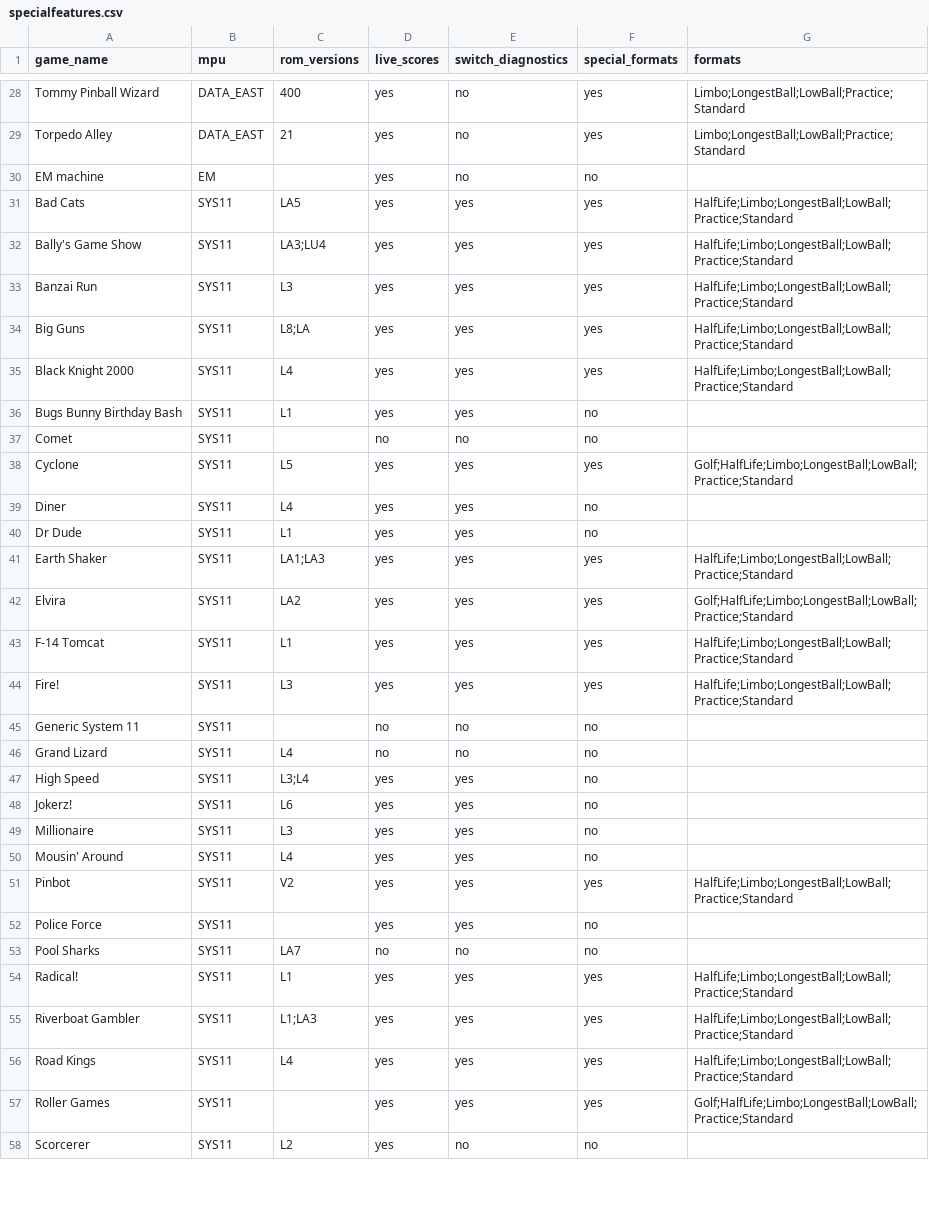
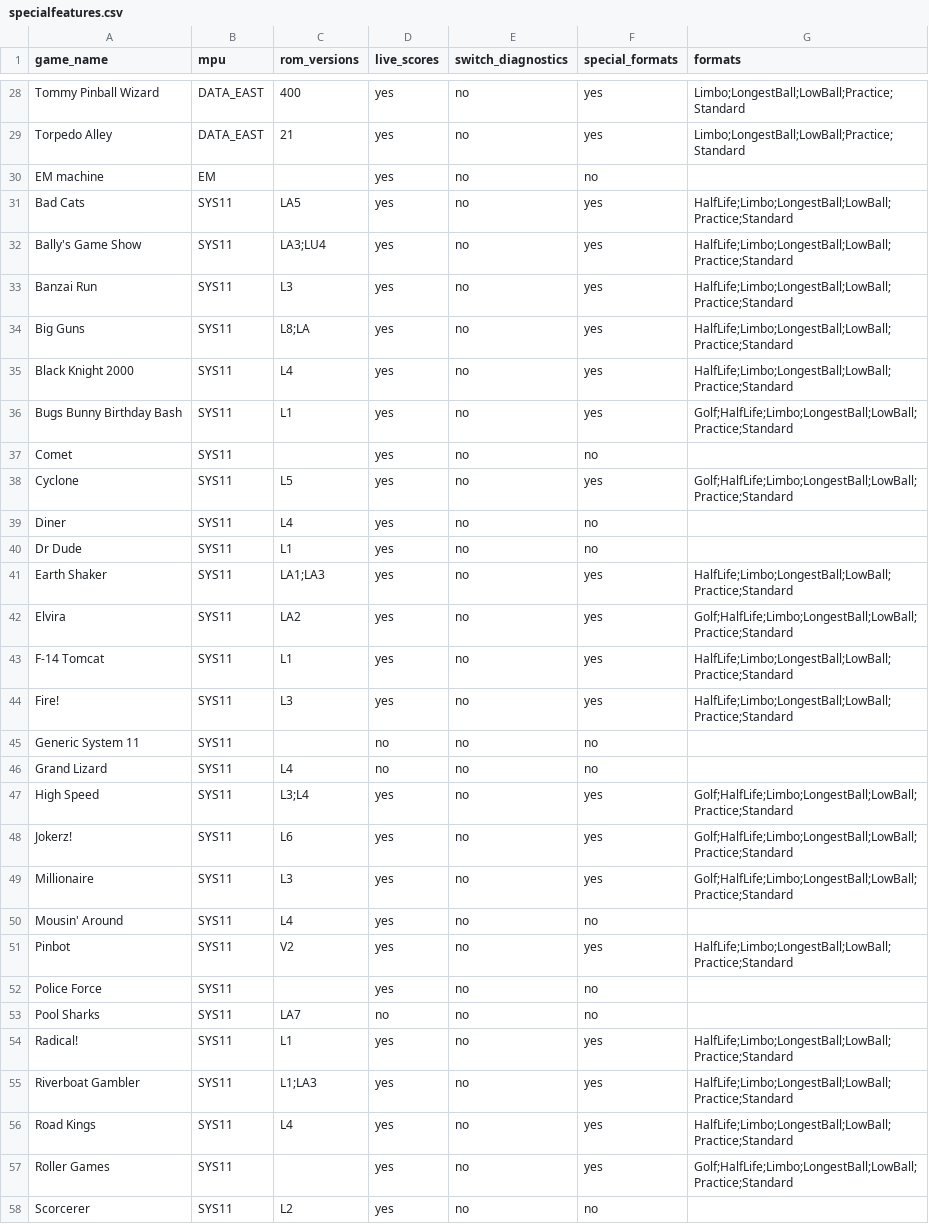
Before and after one commit to warped-pinball/vector, a CSV file: dev/generated/specialfeatures.csv, drawn as a sheet; only a part is shown, gaps mark what is left out; the diff covers the shown part only.

Commit message:
chore: regenerate specialfeatures CSV [skip ci]

```diff
--- a/dev/generated/specialfeatures.csv
+++ b/dev/generated/specialfeatures.csv
@@ -30,29 +30,29 @@ Torpedo Alley,DATA_EAST,21,yes,no,yes,Limbo;LongestBall;LowBall;Practice;Standar
 EM machine,EM,,yes,no,no,
-Bad Cats,SYS11,LA5,yes,yes,yes,HalfLife;Limbo;LongestBall;LowBall;Practice;Standard
-Bally's Game Show,SYS11,LA3;LU4,yes,yes,yes,HalfLife;Limbo;LongestBall;LowBall;Practice;Standard
-Banzai Run,SYS11,L3,yes,yes,yes,HalfLife;Limbo;LongestBall;LowBall;Practice;Standard
-Big Guns,SYS11,L8;LA,yes,yes,yes,HalfLife;Limbo;LongestBall;LowBall;Practice;Standard
-Black Knight 2000,SYS11,L4,yes,yes,yes,HalfLife;Limbo;LongestBall;LowBall;Practice;Standard
-Bugs Bunny Birthday Bash,SYS11,L1,yes,yes,no,
-Comet,SYS11,,no,no,no,
-Cyclone,SYS11,L5,yes,yes,yes,Golf;HalfLife;Limbo;LongestBall;LowBall;Practice;Standard
-Diner,SYS11,L4,yes,yes,no,
-Dr Dude,SYS11,L1,yes,yes,no,
-Earth Shaker,SYS11,LA1;LA3,yes,yes,yes,HalfLife;Limbo;LongestBall;LowBall;Practice;Standard
-Elvira,SYS11,LA2,yes,yes,yes,Golf;HalfLife;Limbo;LongestBall;LowBall;Practice;Standard
-F-14 Tomcat,SYS11,L1,yes,yes,yes,HalfLife;Limbo;LongestBall;LowBall;Practice;Standard
-Fire!,SYS11,L3,yes,yes,yes,HalfLife;Limbo;LongestBall;LowBall;Practice;Standard
+Bad Cats,SYS11,LA5,yes,no,yes,HalfLife;Limbo;LongestBall;LowBall;Practice;Standard
+Bally's Game Show,SYS11,LA3;LU4,yes,no,yes,HalfLife;Limbo;LongestBall;LowBall;Practice;Standard
+Banzai Run,SYS11,L3,yes,no,yes,HalfLife;Limbo;LongestBall;LowBall;Practice;Standard
+Big Guns,SYS11,L8;LA,yes,no,yes,HalfLife;Limbo;LongestBall;LowBall;Practice;Standard
+Black Knight 2000,SYS11,L4,yes,no,yes,HalfLife;Limbo;LongestBall;LowBall;Practice;Standard
+Bugs Bunny Birthday Bash,SYS11,L1,yes,no,yes,Golf;HalfLife;Limbo;LongestBall;LowBall;Practice;Standard
+Comet,SYS11,,yes,no,no,
+Cyclone,SYS11,L5,yes,no,yes,Golf;HalfLife;Limbo;LongestBall;LowBall;Practice;Standard
+Diner,SYS11,L4,yes,no,no,
+Dr Dude,SYS11,L1,yes,no,no,
+Earth Shaker,SYS11,LA1;LA3,yes,no,yes,HalfLife;Limbo;LongestBall;LowBall;Practice;Standard
+Elvira,SYS11,LA2,yes,no,yes,Golf;HalfLife;Limbo;LongestBall;LowBall;Practice;Standard
+F-14 Tomcat,SYS11,L1,yes,no,yes,HalfLife;Limbo;LongestBall;LowBall;Practice;Standard
+Fire!,SYS11,L3,yes,no,yes,HalfLife;Limbo;LongestBall;LowBall;Practice;Standard
 Generic System 11,SYS11,,no,no,no,
 Grand Lizard,SYS11,L4,no,no,no,
-High Speed,SYS11,L3;L4,yes,yes,no,
-Jokerz!,SYS11,L6,yes,yes,no,
-Millionaire,SYS11,L3,yes,yes,no,
-Mousin' Around,SYS11,L4,yes,yes,no,
-Pinbot,SYS11,V2,yes,yes,yes,HalfLife;Limbo;LongestBall;LowBall;Practice;Standard
-Police Force,SYS11,,yes,yes,no,
+High Speed,SYS11,L3;L4,yes,no,yes,Golf;HalfLife;Limbo;LongestBall;LowBall;Practice;Standard
+Jokerz!,SYS11,L6,yes,no,yes,Golf;HalfLife;Limbo;LongestBall;LowBall;Practice;Standard
+Millionaire,SYS11,L3,yes,no,yes,Golf;HalfLife;Limbo;LongestBall;LowBall;Practice;Standard
+Mousin' Around,SYS11,L4,yes,no,no,
+Pinbot,SYS11,V2,yes,no,yes,HalfLife;Limbo;LongestBall;LowBall;Practice;Standard
+Police Force,SYS11,,yes,no,no,
 Pool Sharks,SYS11,LA7,no,no,no,
-Radical!,SYS11,L1,yes,yes,yes,HalfLife;Limbo;LongestBall;LowBall;Practice;Standard
-Riverboat Gambler,SYS11,L1;LA3,yes,yes,yes,HalfLife;Limbo;LongestBall;LowBall;Practice;Standard
-Road Kings,SYS11,L4,yes,yes,yes,HalfLife;Limbo;LongestBall;LowBall;Practice;Standard
-Roller Games,SYS11,,yes,yes,yes,Golf;HalfLife;Limbo;LongestBall;LowBall;Practice;Standard
+Radical!,SYS11,L1,yes,no,yes,HalfLife;Limbo;LongestBall;LowBall;Practice;Standard
+Riverboat Gambler,SYS11,L1;LA3,yes,no,yes,HalfLife;Limbo;LongestBall;LowBall;Practice;Standard
+Road Kings,SYS11,L4,yes,no,yes,HalfLife;Limbo;LongestBall;LowBall;Practice;Standard
+Roller Games,SYS11,,yes,no,yes,Golf;HalfLife;Limbo;LongestBall;LowBall;Practice;Standard
 Scorcerer,SYS11,L2,yes,no,no,
```
Also changed, not shown: 9 edited cells elsewhere in this file.
